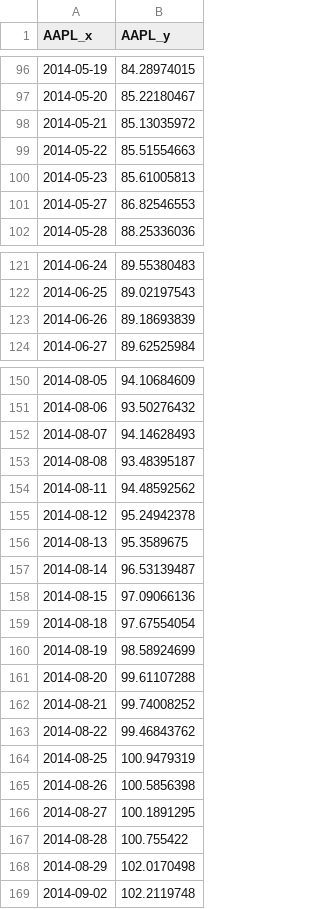
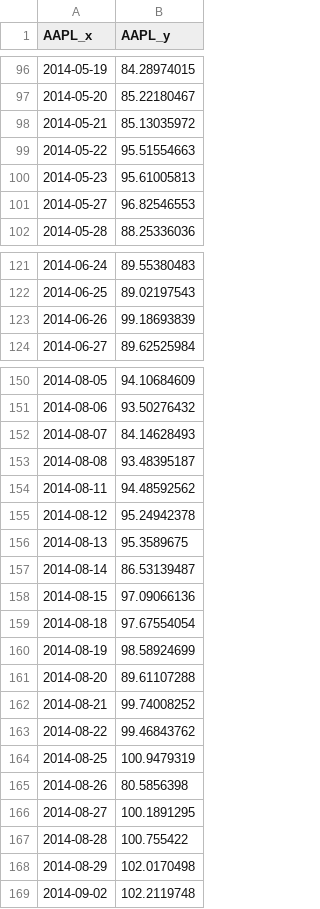
Before and after one commit to jadidhaque360/csv, a CSV file: 2014_apple_stock.csv, drawn as a sheet; only a part is shown, gaps mark what is left out; the diff covers the shown part only.

```diff
--- a/2014_apple_stock.csv
+++ b/2014_apple_stock.csv
@@ -98,5 +98,5 @@ AAPL_x,AAPL_y
 2014-05-21,85.13035972
-2014-05-22,85.51554663
-2014-05-23,85.61005813
-2014-05-27,86.82546553
+2014-05-22,95.51554663
+2014-05-23,95.61005813
+2014-05-27,96.82546553
 2014-05-28,88.25336036
@@ -122,3 +122,3 @@ AAPL_x,AAPL_y
 2014-06-25,89.02197543
-2014-06-26,89.18693839
+2014-06-26,99.18693839
 2014-06-27,89.62525984
@@ -151,3 +151,3 @@ AAPL_x,AAPL_y
 2014-08-06,93.50276432
-2014-08-07,94.14628493
+2014-08-07,84.14628493
 2014-08-08,93.48395187
@@ -156,3 +156,3 @@ AAPL_x,AAPL_y
 2014-08-13,95.3589675
-2014-08-14,96.53139487
+2014-08-14,86.53139487
 2014-08-15,97.09066136
@@ -160,3 +160,3 @@ AAPL_x,AAPL_y
 2014-08-19,98.58924699
-2014-08-20,99.61107288
+2014-08-20,89.61107288
 2014-08-21,99.74008252
@@ -164,3 +164,3 @@ AAPL_x,AAPL_y
 2014-08-25,100.9479319
-2014-08-26,100.5856398
+2014-08-26,80.5856398
 2014-08-27,100.1891295
```
Also changed, not shown: 25 edited cells elsewhere in this file.
